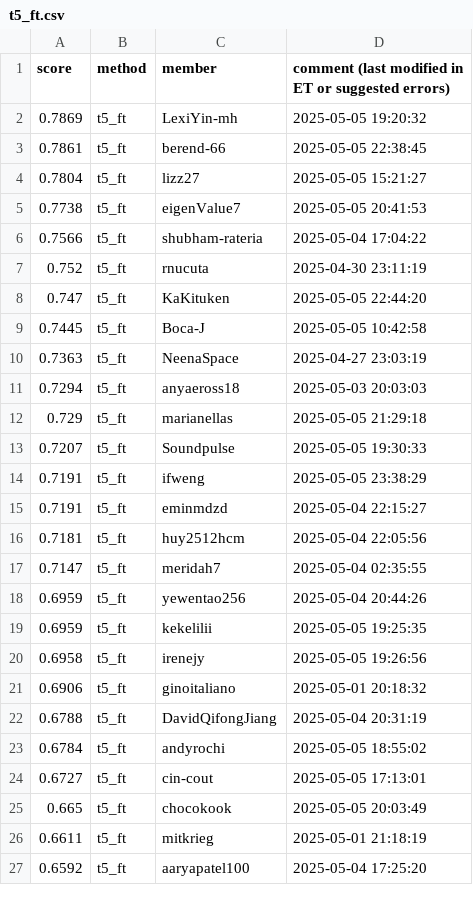
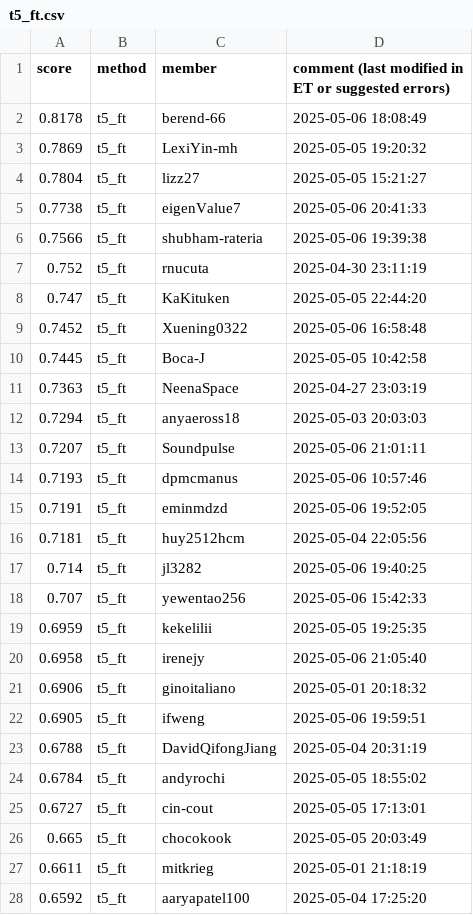
Before and after one commit to cornell-cs5740-sp25/leaderboards, a CSV file: a5/t5_ft.csv, drawn as a sheet; only a part is shown; the diff covers the shown part only.

```diff
--- a/a5/t5_ft.csv
+++ b/a5/t5_ft.csv
@@ -1,9 +1,10 @@
 score,method,member,comment (last modified in ET or suggested errors)
+0.8178,t5_ft,berend-66,2025-05-06 18:08:49
 0.7869,t5_ft,LexiYin-mh,2025-05-05 19:20:32
-0.7861,t5_ft,berend-66,2025-05-05 22:38:45
 0.7804,t5_ft,lizz27,2025-05-05 15:21:27
-0.7738,t5_ft,eigenValue7,2025-05-05 20:41:53
-0.7566,t5_ft,shubham-rateria,2025-05-04 17:04:22
+0.7738,t5_ft,eigenValue7,2025-05-06 20:41:33
+0.7566,t5_ft,shubham-rateria,2025-05-06 19:39:38
 0.752,t5_ft,rnucuta,2025-04-30 23:11:19
 0.747,t5_ft,KaKituken,2025-05-05 22:44:20
+0.7452,t5_ft,Xuening0322,2025-05-06 16:58:48
 0.7445,t5_ft,Boca-J,2025-05-05 10:42:58
@@ -11,12 +12,12 @@ score,method,member,comment (last modified in ET or suggested errors)
 0.7294,t5_ft,anyaeross18,2025-05-03 20:03:03
-0.729,t5_ft,marianellas,2025-05-05 21:29:18
-0.7207,t5_ft,Soundpulse,2025-05-05 19:30:33
-0.7191,t5_ft,ifweng,2025-05-05 23:38:29
-0.7191,t5_ft,eminmdzd,2025-05-04 22:15:27
+0.7207,t5_ft,Soundpulse,2025-05-06 21:01:11
+0.7193,t5_ft,dpmcmanus,2025-05-06 10:57:46
+0.7191,t5_ft,eminmdzd,2025-05-06 19:52:05
 0.7181,t5_ft,huy2512hcm,2025-05-04 22:05:56
-0.7147,t5_ft,meridah7,2025-05-04 02:35:55
-0.6959,t5_ft,yewentao256,2025-05-04 20:44:26
+0.714,t5_ft,jl3282,2025-05-06 19:40:25
+0.707,t5_ft,yewentao256,2025-05-06 15:42:33
 0.6959,t5_ft,kekelilii,2025-05-05 19:25:35
-0.6958,t5_ft,irenejy,2025-05-05 19:26:56
+0.6958,t5_ft,irenejy,2025-05-06 21:05:40
 0.6906,t5_ft,ginoitaliano,2025-05-01 20:18:32
+0.6905,t5_ft,ifweng,2025-05-06 19:59:51
 0.6788,t5_ft,DavidQifongJiang,2025-05-04 20:31:19
```
Also changed, not shown: 8 added rows, 8 removed rows, 4 moved rows and 21 edited cells elsewhere in this file.
